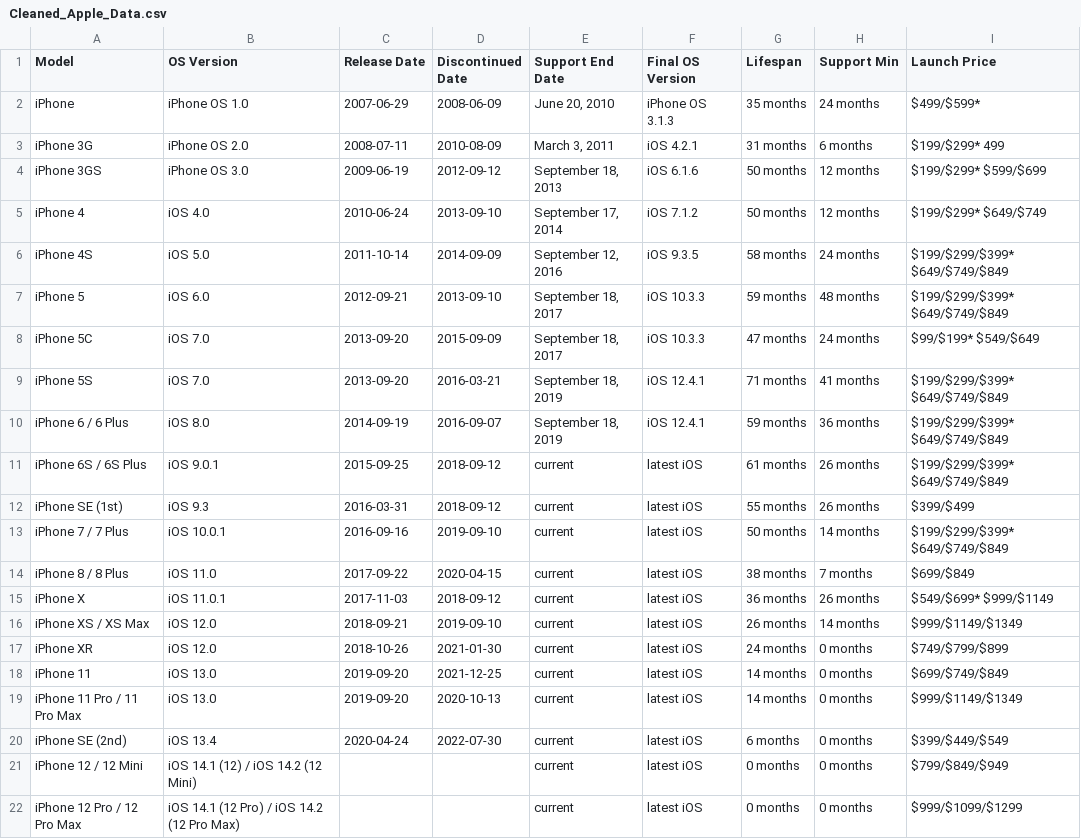
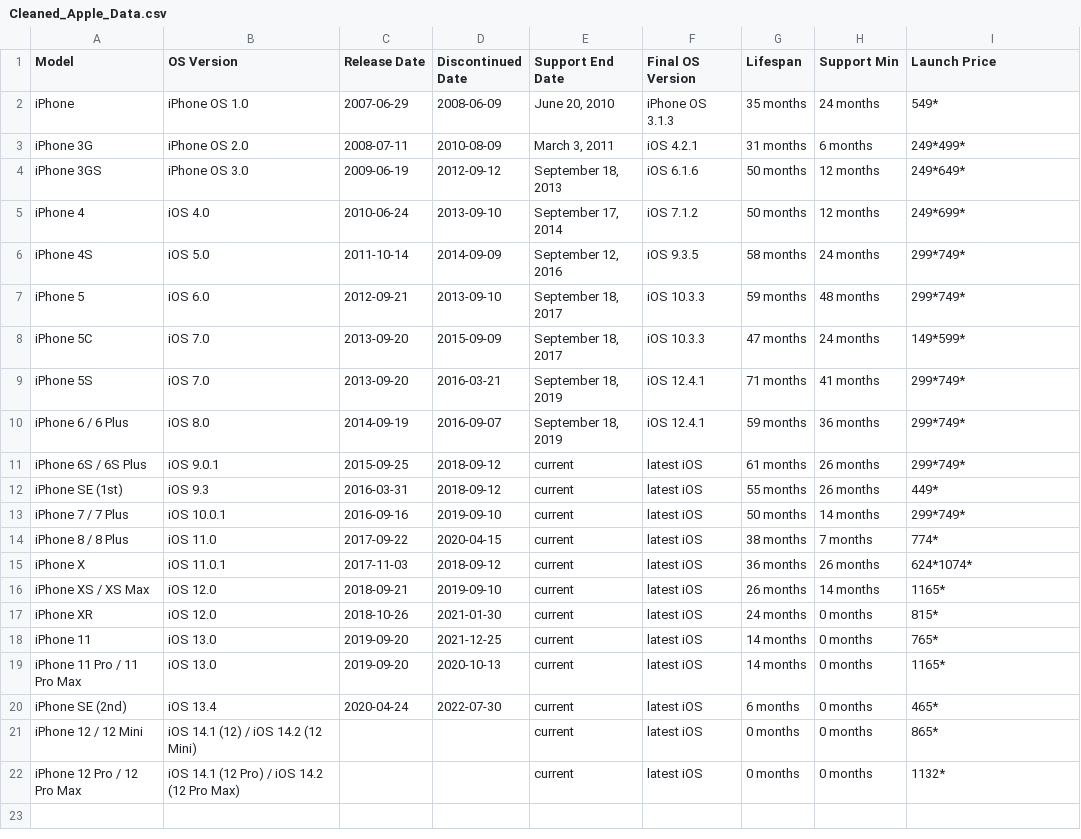
Before and after one commit to Moh-2024/final-DataAnalystics, a CSV file: Cleaned_Apple_Data.csv, drawn as a sheet.

Commit message:
AveragePrice

```diff
--- a/Cleaned_Apple_Data.csv
+++ b/Cleaned_Apple_Data.csv
@@ -1,22 +1,22 @@
 Model,OS Version,Release Date,Discontinued Date,Support End Date,Final OS Version,Lifespan,Support Min,Launch Price
-iPhone,iPhone OS 1.0,2007-06-29,2008-06-09,"June 20, 2010",iPhone OS 3.1.3,35 months,24 months,$499/$599*
-iPhone 3G,iPhone OS 2.0,2008-07-11,2010-08-09,"March 3, 2011",iOS 4.2.1,31 months,6 months,$199/$299* 499
-iPhone 3GS,iPhone OS 3.0,2009-06-19,2012-09-12,"September 18, 2013",iOS 6.1.6,50 months,12 months,$199/$299* $599/$699
-iPhone 4,iOS 4.0,2010-06-24,2013-09-10,"September 17, 2014",iOS 7.1.2,50 months,12 months,$199/$299* $649/$749
-iPhone 4S,iOS 5.0,2011-10-14,2014-09-09,"September 12, 2016",iOS 9.3.5,58 months,24 months,$199/$299/$399* $649/$749/$849
-iPhone 5,iOS 6.0,2012-09-21,2013-09-10,"September 18, 2017",iOS 10.3.3,59 months,48 months,$199/$299/$399* $649/$749/$849
-iPhone 5C,iOS 7.0,2013-09-20,2015-09-09,"September 18, 2017",iOS 10.3.3,47 months,24 months,$99/$199* $549/$649
-iPhone 5S,iOS 7.0,2013-09-20,2016-03-21,"September 18, 2019",iOS 12.4.1,71 months,41 months,$199/$299/$399* $649/$749/$849
-iPhone 6 / 6 Plus,iOS 8.0,2014-09-19,2016-09-07,"September 18, 2019",iOS 12.4.1,59 months,36 months,$199/$299/$399* $649/$749/$849
-iPhone 6S / 6S Plus,iOS 9.0.1,2015-09-25,2018-09-12,current,latest iOS,61 months,26 months,$199/$299/$399* $649/$749/$849
-iPhone SE (1st),iOS 9.3,2016-03-31,2018-09-12,current,latest iOS,55 months,26 months,$399/$499
-iPhone 7 / 7 Plus,iOS 10.0.1,2016-09-16,2019-09-10,current,latest iOS,50 months,14 months,$199/$299/$399* $649/$749/$849
-iPhone 8 / 8 Plus,iOS 11.0,2017-09-22,2020-04-15,current,latest iOS,38 months,7 months,$699/$849
-iPhone X,iOS 11.0.1,2017-11-03,2018-09-12,current,latest iOS,36 months,26 months,$549/$699* $999/$1149
-iPhone XS / XS Max,iOS 12.0,2018-09-21,2019-09-10,current,latest iOS,26 months,14 months,$999/$1149/$1349
-iPhone XR,iOS 12.0,2018-10-26,2021-01-30,current,latest iOS,24 months,0 months,$749/$799/$899
-iPhone 11,iOS 13.0,2019-09-20,2021-12-25,current,latest iOS,14 months,0 months,$699/$749/$849
-iPhone 11 Pro / 11 Pro Max,iOS 13.0,2019-09-20,2020-10-13,current,latest iOS,14 months,0 months,$999/$1149/$1349
-iPhone SE (2nd),iOS 13.4,2020-04-24,2022-07-30,current,latest iOS,6 months,0 months,$399/$449/$549
-iPhone 12 / 12 Mini,iOS 14.1 (12) / iOS 14.2 (12 Mini),,,current,latest iOS,0 months,0 months,$799/$849/$949
-iPhone 12 Pro / 12 Pro Max,iOS 14.1 (12 Pro) / iOS 14.2 (12 Pro Max),,,current,latest iOS,0 months,0 months,$999/$1099/$1299
+iPhone,iPhone OS 1.0,2007-06-29,2008-06-09,"June 20, 2010",iPhone OS 3.1.3,35 months,24 months,549*
+iPhone 3G,iPhone OS 2.0,2008-07-11,2010-08-09,"March 3, 2011",iOS 4.2.1,31 months,6 months,249*499*
+iPhone 3GS,iPhone OS 3.0,2009-06-19,2012-09-12,"September 18, 2013",iOS 6.1.6,50 months,12 months,249*649*
+iPhone 4,iOS 4.0,2010-06-24,2013-09-10,"September 17, 2014",iOS 7.1.2,50 months,12 months,249*699*
+iPhone 4S,iOS 5.0,2011-10-14,2014-09-09,"September 12, 2016",iOS 9.3.5,58 months,24 months,299*749*
+iPhone 5,iOS 6.0,2012-09-21,2013-09-10,"September 18, 2017",iOS 10.3.3,59 months,48 months,299*749*
+iPhone 5C,iOS 7.0,2013-09-20,2015-09-09,"September 18, 2017",iOS 10.3.3,47 months,24 months,149*599*
+iPhone 5S,iOS 7.0,2013-09-20,2016-03-21,"September 18, 2019",iOS 12.4.1,71 months,41 months,299*749*
+iPhone 6 / 6 Plus,iOS 8.0,2014-09-19,2016-09-07,"September 18, 2019",iOS 12.4.1,59 months,36 months,299*749*
+iPhone 6S / 6S Plus,iOS 9.0.1,2015-09-25,2018-09-12,current,latest iOS,61 months,26 months,299*749*
+iPhone SE (1st),iOS 9.3,2016-03-31,2018-09-12,current,latest iOS,55 months,26 months,449*
+iPhone 7 / 7 Plus,iOS 10.0.1,2016-09-16,2019-09-10,current,latest iOS,50 months,14 months,299*749*
+iPhone 8 / 8 Plus,iOS 11.0,2017-09-22,2020-04-15,current,latest iOS,38 months,7 months,774*
+iPhone X,iOS 11.0.1,2017-11-03,2018-09-12,current,latest iOS,36 months,26 months,624*1074*
+iPhone XS / XS Max,iOS 12.0,2018-09-21,2019-09-10,current,latest iOS,26 months,14 months,1165*
+iPhone XR,iOS 12.0,2018-10-26,2021-01-30,current,latest iOS,24 months,0 months,815*
+iPhone 11,iOS 13.0,2019-09-20,2021-12-25,current,latest iOS,14 months,0 months,765*
+iPhone 11 Pro / 11 Pro Max,iOS 13.0,2019-09-20,2020-10-13,current,latest iOS,14 months,0 months,1165*
+iPhone SE (2nd),iOS 13.4,2020-04-24,2022-07-30,current,latest iOS,6 months,0 months,465*
+iPhone 12 / 12 Mini,iOS 14.1 (12) / iOS 14.2 (12 Mini),,,current,latest iOS,0 months,0 months,865*
+iPhone 12 Pro / 12 Pro Max,iOS 14.1 (12 Pro) / iOS 14.2 (12 Pro Max),,,current,latest iOS,0 months,0 months,1132*
```
Also changed, not shown: 1 other file.
